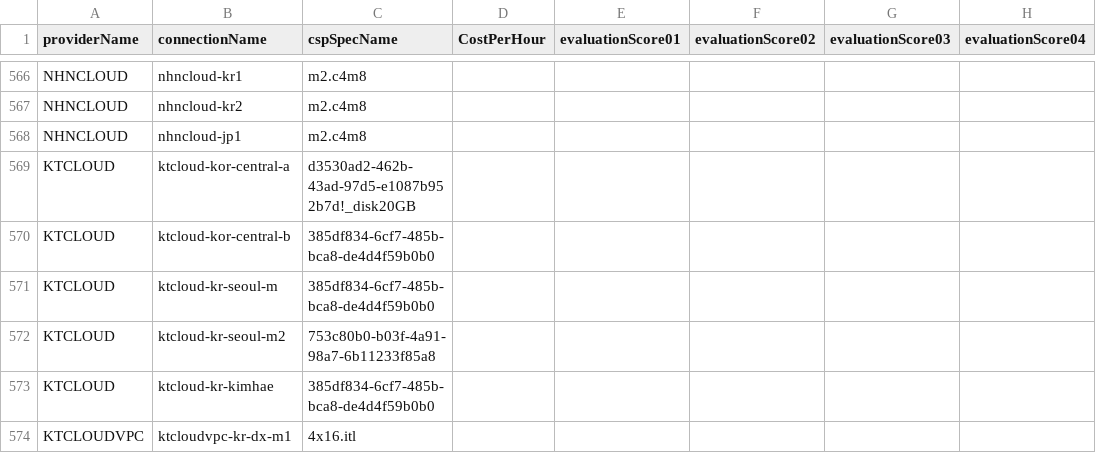
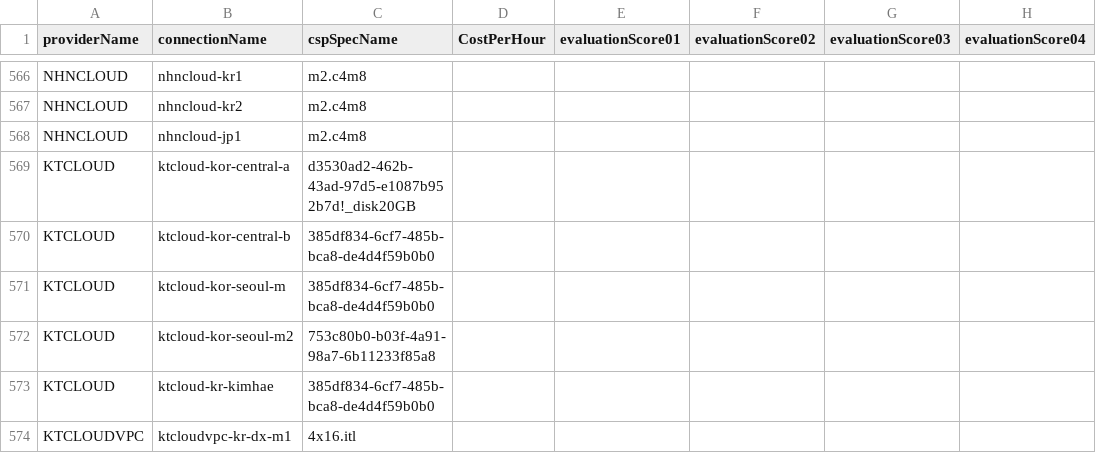
Before and after one commit to cloud-barista/cb-tumblebug, a CSV file: assets/cloudspec.csv, drawn as a sheet; only a part is shown, gaps mark what is left out; the diff names each change by its address in the sheet, - before the commit and + after, or states it on an @@ line.

```diff
--- a/assets/cloudspec.csv
+++ b/assets/cloudspec.csv
-B571 (connectionName): ktcloud-kr-seoul-m
+B571 (connectionName): ktcloud-kor-seoul-m
-B572 (connectionName): ktcloud-kr-seoul-m2
+B572 (connectionName): ktcloud-kor-seoul-m2
```
Also changed, not shown: assets/cloudlocation.csv, 9 other files.
